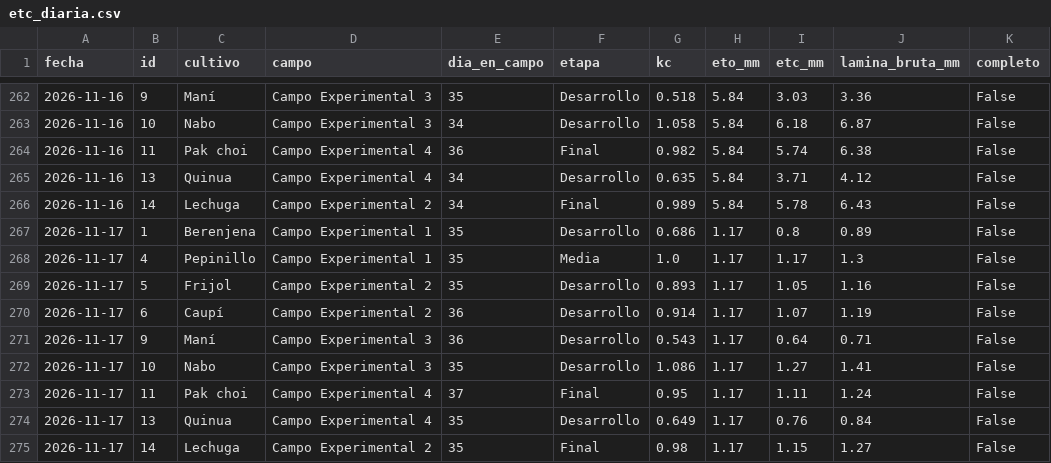
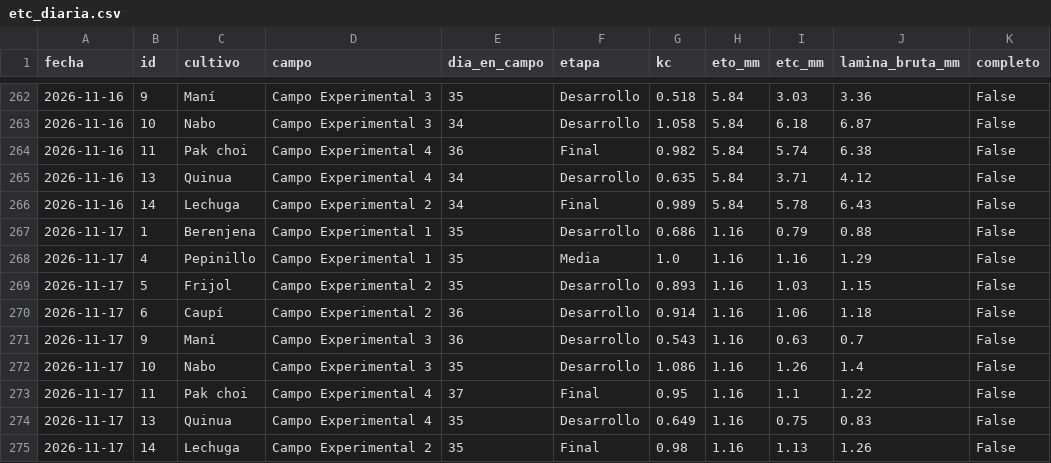
Before and after one commit to cecasp/cecasp, a CSV file: data/etc_diaria.csv, drawn as a sheet; only a part is shown, gaps mark what is left out.

```diff
--- a/data/etc_diaria.csv
+++ b/data/etc_diaria.csv
@@ -266,10 +266,10 @@ fecha,id,cultivo,campo,dia_en_campo,etapa,kc,eto_mm,etc_mm,lamina_bruta_mm,compl
 2026-11-16,14,Lechuga,Campo Experimental 2,34,Final,0.989,5.84,5.78,6.43,False
-2026-11-17,1,Berenjena,Campo Experimental 1,35,Desarrollo,0.686,1.17,0.8,0.89,False
-2026-11-17,4,Pepinillo,Campo Experimental 1,35,Media,1.0,1.17,1.17,1.3,False
-2026-11-17,5,Frijol,Campo Experimental 2,35,Desarrollo,0.893,1.17,1.05,1.16,False
-2026-11-17,6,Caupí,Campo Experimental 2,36,Desarrollo,0.914,1.17,1.07,1.19,False
-2026-11-17,9,Maní,Campo Experimental 3,36,Desarrollo,0.543,1.17,0.64,0.71,False
-2026-11-17,10,Nabo,Campo Experimental 3,35,Desarrollo,1.086,1.17,1.27,1.41,False
-2026-11-17,11,Pak choi,Campo Experimental 4,37,Final,0.95,1.17,1.11,1.24,False
-2026-11-17,13,Quinua,Campo Experimental 4,35,Desarrollo,0.649,1.17,0.76,0.84,False
-2026-11-17,14,Lechuga,Campo Experimental 2,35,Final,0.98,1.17,1.15,1.27,False
+2026-11-17,1,Berenjena,Campo Experimental 1,35,Desarrollo,0.686,1.16,0.79,0.88,False
+2026-11-17,4,Pepinillo,Campo Experimental 1,35,Media,1.0,1.16,1.16,1.29,False
+2026-11-17,5,Frijol,Campo Experimental 2,35,Desarrollo,0.893,1.16,1.03,1.15,False
+2026-11-17,6,Caupí,Campo Experimental 2,36,Desarrollo,0.914,1.16,1.06,1.18,False
+2026-11-17,9,Maní,Campo Experimental 3,36,Desarrollo,0.543,1.16,0.63,0.7,False
+2026-11-17,10,Nabo,Campo Experimental 3,35,Desarrollo,1.086,1.16,1.26,1.4,False
+2026-11-17,11,Pak choi,Campo Experimental 4,37,Final,0.95,1.16,1.1,1.22,False
+2026-11-17,13,Quinua,Campo Experimental 4,35,Desarrollo,0.649,1.16,0.75,0.83,False
+2026-11-17,14,Lechuga,Campo Experimental 2,35,Final,0.98,1.16,1.13,1.26,False
```
Also changed, not shown: data/diario.csv, 2 other files.
